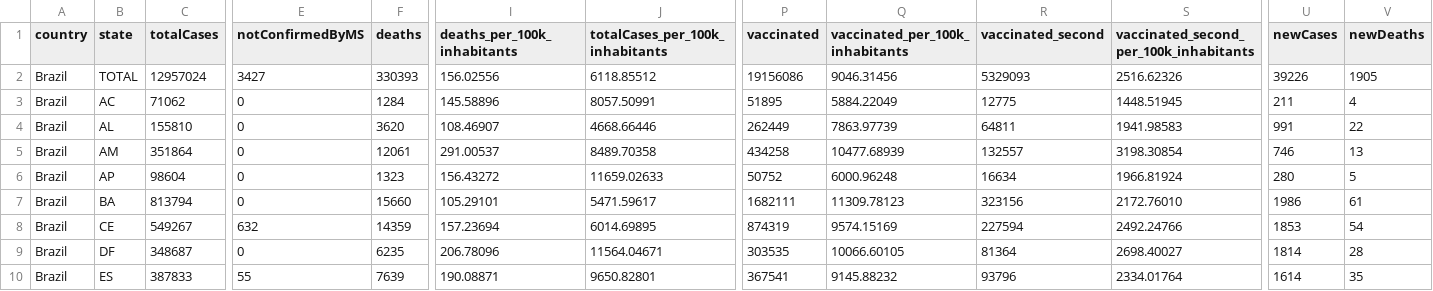
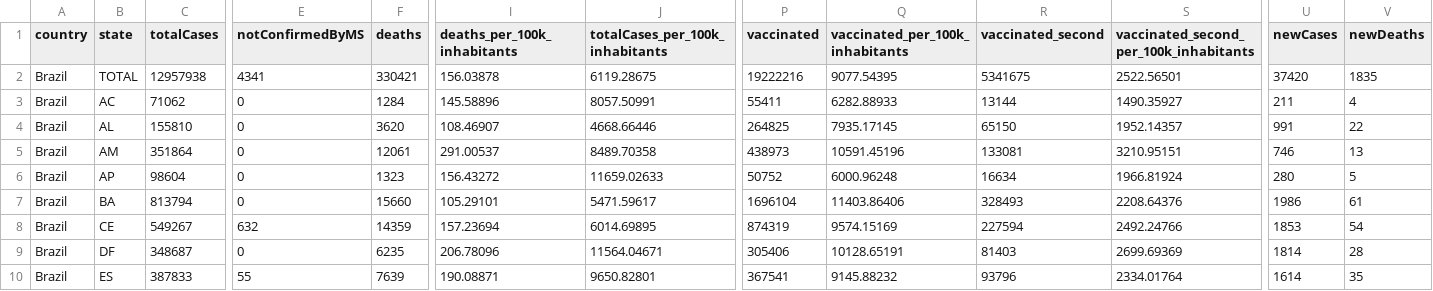
Before and after one commit to wcota/covid19br, a CSV file: cases-brazil-total.csv, drawn as a sheet; only a part is shown, gaps mark what is left out; the diff covers the shown part only; the diff names each change by its address in the sheet, - before the commit and + after, or states it on an @@ line.

```diff
--- a/cases-brazil-total.csv
+++ b/cases-brazil-total.csv
-C2 (totalCases): 12957024
+C2 (totalCases): 12957938
-E2 (notConfirmedByMS): 3427
+E2 (notConfirmedByMS): 4341
-F2 (deaths): 330393
+F2 (deaths): 330421
-I2 (deaths_per_100k_inhabitants): 156.02556
+I2 (deaths_per_100k_inhabitants): 156.03878
-J2 (totalCases_per_100k_inhabitants): 6118.85512
+J2 (totalCases_per_100k_inhabitants): 6119.28675
-P2 (vaccinated): 19156086
+P2 (vaccinated): 19222216
-Q2 (vaccinated_per_100k_inhabitants): 9046.31456
+Q2 (vaccinated_per_100k_inhabitants): 9077.54395
-R2 (vaccinated_second): 5329093
+R2 (vaccinated_second): 5341675
-S2: 2516.62326
+S2: 2522.56501
-U2 (newCases): 39226
+U2 (newCases): 37420
-V2 (newDeaths): 1905
+V2 (newDeaths): 1835
-P3 (vaccinated): 51895
+P3 (vaccinated): 55411
-Q3 (vaccinated_per_100k_inhabitants): 5884.22049
+Q3 (vaccinated_per_100k_inhabitants): 6282.88933
-R3 (vaccinated_second): 12775
+R3 (vaccinated_second): 13144
-S3: 1448.51945
+S3: 1490.35927
-P4 (vaccinated): 262449
+P4 (vaccinated): 264825
-Q4 (vaccinated_per_100k_inhabitants): 7863.97739
+Q4 (vaccinated_per_100k_inhabitants): 7935.17145
-R4 (vaccinated_second): 64811
+R4 (vaccinated_second): 65150
-S4: 1941.98583
+S4: 1952.14357
-P5 (vaccinated): 434258
+P5 (vaccinated): 438973
-Q5 (vaccinated_per_100k_inhabitants): 10477.68939
+Q5 (vaccinated_per_100k_inhabitants): 10591.45196
-R5 (vaccinated_second): 132557
+R5 (vaccinated_second): 133081
-S5: 3198.30854
+S5: 3210.95151
-P7 (vaccinated): 1682111
+P7 (vaccinated): 1696104
-Q7 (vaccinated_per_100k_inhabitants): 11309.78123
+Q7 (vaccinated_per_100k_inhabitants): 11403.86406
-R7 (vaccinated_second): 323156
+R7 (vaccinated_second): 328493
-S7: 2172.76010
+S7: 2208.64376
-P9 (vaccinated): 303535
+P9 (vaccinated): 305406
-Q9 (vaccinated_per_100k_inhabitants): 10066.60105
+Q9 (vaccinated_per_100k_inhabitants): 10128.65191
-R9 (vaccinated_second): 81364
+R9 (vaccinated_second): 81403
-S9: 2698.40027
+S9: 2699.69369
```
Also changed, not shown: 49 edited cells elsewhere in this file, cases-brazil-cities.csv, cases-gps.csv, 3 other files.
